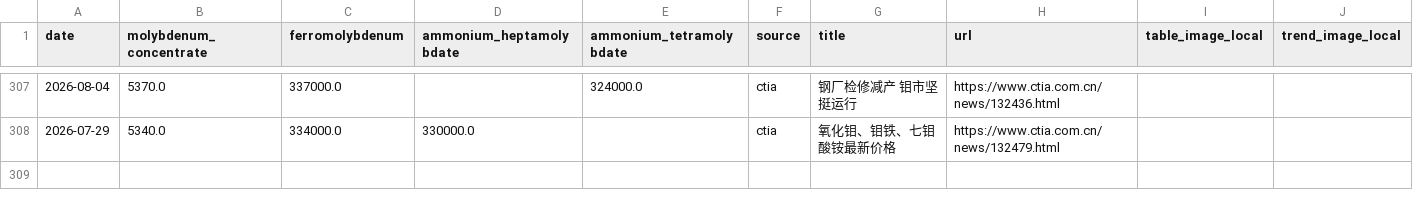
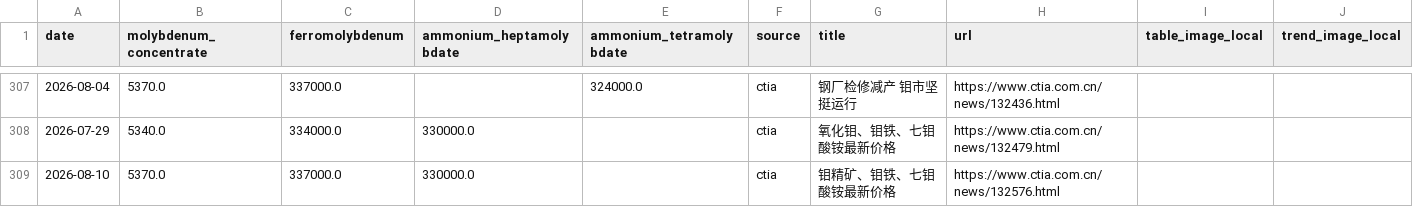
Before and after one commit to Henrywzh/alternative-data, a CSV file: data/raw/minerals_signal_data/molybdenum_chinatungsten.csv, drawn as a sheet; only a part is shown, gaps mark what is left out.

```diff
--- a/data/raw/minerals_signal_data/molybdenum_chinatungsten.csv
+++ b/data/raw/minerals_signal_data/molybdenum_chinatungsten.csv
@@ -308 +308,2 @@ date,molybdenum_concentrate,ferromolybdenum,ammonium_heptamolybdate,ammonium_tet
 2026-07-29,5340.0,334000.0,330000.0,,ctia,氧化钼、钼铁、七钼酸铵最新价格,https://www.ctia.com.cn/news/132479.html,,
+2026-08-10,5370.0,337000.0,330000.0,,ctia,钼精矿、钼铁、七钼酸铵最新价格,https://www.ctia.com.cn/news/132576.html,,
```
Also changed, not shown: data/processed/minerals_signal_data/molybdenum_price_daily/latest/molybdenum_price_daily.csv, data/processed/minerals_signal_data/tungsten_price_daily/latest/tungsten_price_daily.csv, 3 other files.
